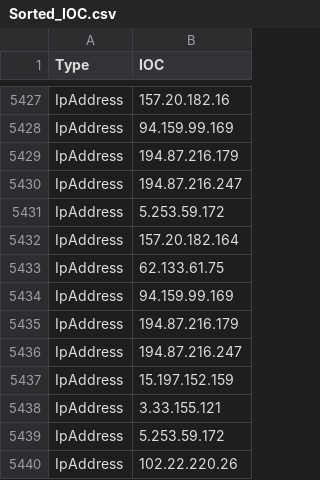
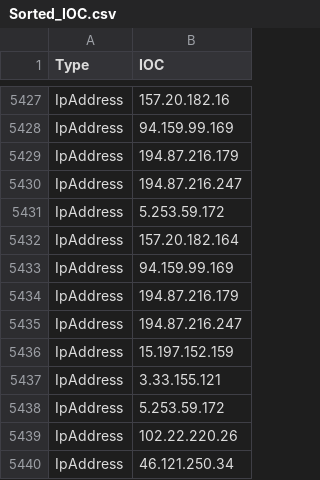
Before and after one commit to yarivdv/SORTED_IOC, a CSV file: Sorted_IOC.csv, drawn as a sheet; only a part is shown, gaps mark what is left out; the shorter side is filled out with more unchanged rows; the diff names each change by its address in the sheet, - before the commit and + after, or states it on an @@ line.

Commit message:
Update Sorted_IOC.csv

```diff
--- a/Sorted_IOC.csv
+++ b/Sorted_IOC.csv
-row 5433: IpAddress | 62.133.61.75
```
